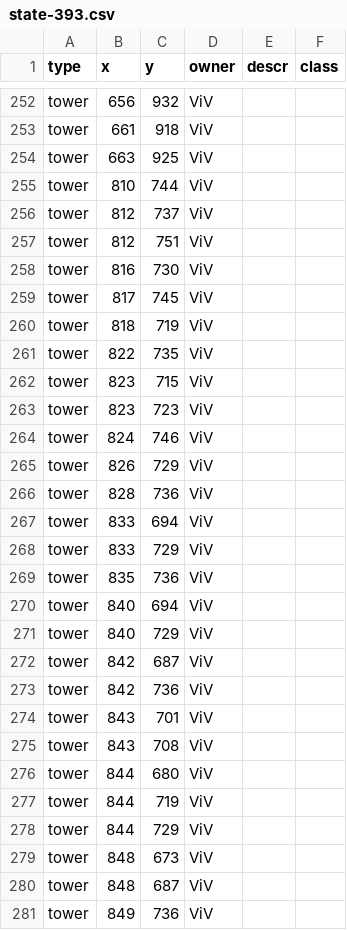
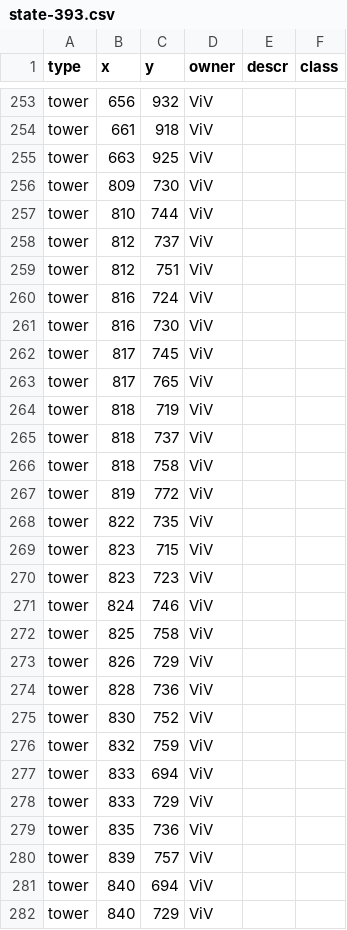
Before and after one commit to rogiersteehouder/sosmap, a CSV file: state-393.csv, drawn as a sheet; only a part is shown, gaps mark what is left out; the shorter side is filled out with more unchanged rows; the diff covers the shown part only; the diff names each change by its address in the sheet, - before the commit and + after, or states it on an @@ line.

Commit message:
More towers

```diff
--- a/state-393.csv
+++ b/state-393.csv
+row 256: tower | 809 | 730 | ViV
+row 260: tower | 816 | 724 | ViV
+row 263: tower | 817 | 765 | ViV
+row 265: tower | 818 | 737 | ViV
+row 266: tower | 818 | 758 | ViV
+row 267: tower | 819 | 772 | ViV
+row 272: tower | 825 | 758 | ViV
+row 275: tower | 830 | 752 | ViV
+row 276: tower | 832 | 759 | ViV
+row 280: tower | 839 | 757 | ViV
```
Also changed, not shown: 13 added rows and 1 removed row elsewhere in this file, 2 other files.
